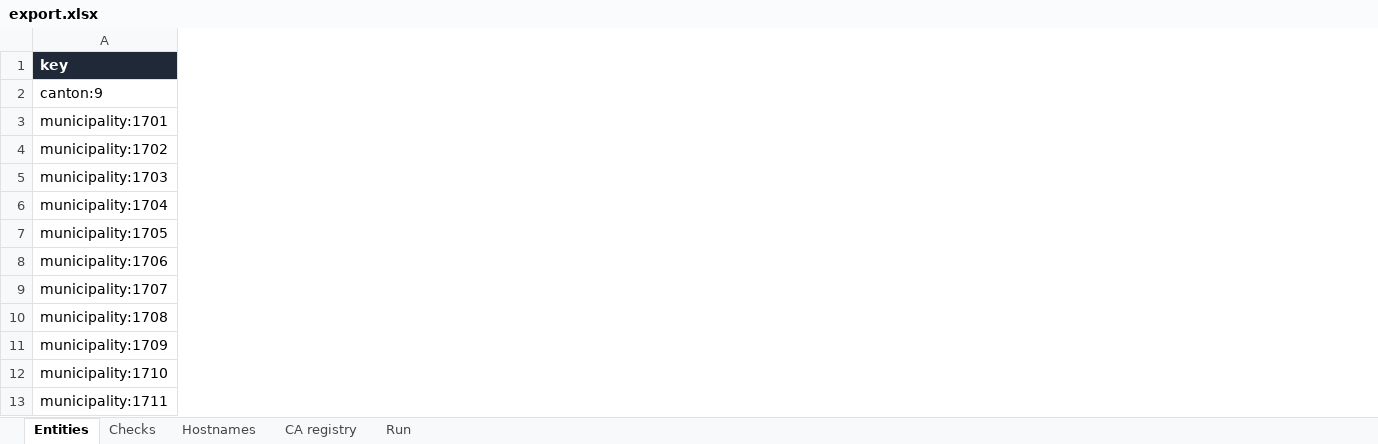
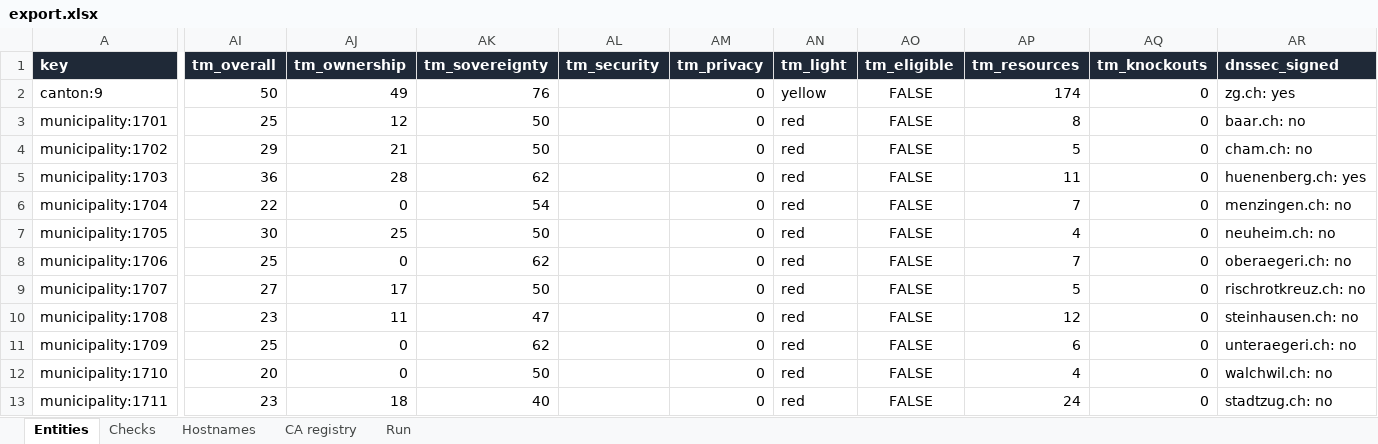
Before and after one commit to Accelerate-GmbH/cert_landscape_CH, an Excel workbook: samples/zug/export.xlsx, sheet Entities, drawn as a sheet; only a part is shown, gaps mark what is left out; values as stored, in another font and other column widths than the file's, no borders; the diff covers the shown part only; the diff names each change by its address in the sheet, - before the commit and + after, or states it on an @@ line.

Commit message:
Add TrustMark CH checks and rating proposal
Checks every A and AAAA endpoint with SNI: OV/EV certificate, live
revocation (OCSP/CRL), embedded SCTs, TLS 1.3 and post-quantum key exchange
(X25519MLKEM768 enabled and preferred). DNS checks add DNSSEC validation,
CAA per hostname, ECH in HTTPS records, name-server and hosting domicile and
the TLD. The root CA is resolved through CCADB parent links. docs/RATING.md
proposes how the twelve checks combine into category scores, traffic lights
and a rating per canton and municipality; every check execution is logged
in checks.jsonl. The map shows the rating and a sovereignty stack per
entity. README links the map and credits sources and code.

```diff
--- a/samples/zug/export.xlsx (sheet Entities)
+++ b/samples/zug/export.xlsx (sheet Entities)
+column AI (tm_overall), rows 2-13: 50 | 25 | 29 | 36 | 22 | 30 | 25 | 27 | 23 | 25 | 20 | 23
+column AJ (tm_ownership), rows 2-13: 49 | 12 | 21 | 28 | 0 | 25 | 0 | 17 | 11 | 0 | 0 | 18
+column AK (tm_sovereignty), rows 2-13: 76 | 50 | 50 | 62 | 54 | 50 | 62 | 50 | 47 | 62 | 50 | 40
+column AL (tm_security), empty
+column AM (tm_privacy), rows 2-13: all 0
+column AN (tm_light), rows 2-13: yellow | red | red | red | red | red | red | red | red | red | red | red
+column AO (tm_eligible), rows 2-13: all FALSE
+column AP (tm_resources), rows 2-13: 174 | 8 | 5 | 11 | 7 | 4 | 7 | 5 | 12 | 6 | 4 | 24
+column AQ (tm_knockouts), rows 2-13: all 0
+column AR (dnssec_signed), rows 2-13: zg.ch: yes | baar.ch: no | cham.ch: no | huenenberg.ch: yes | menzingen.ch: no | neuheim.ch: no | oberaegeri.ch: no | rischrotkreuz.ch: no | steinhausen.ch: no | unteraegeri.ch: no | walchwil.ch: no | stadtzug.ch: no
```
Also changed, not shown: 1 added column elsewhere in this sheet, sheet Hostnames, sheet Run, 32 other files.
